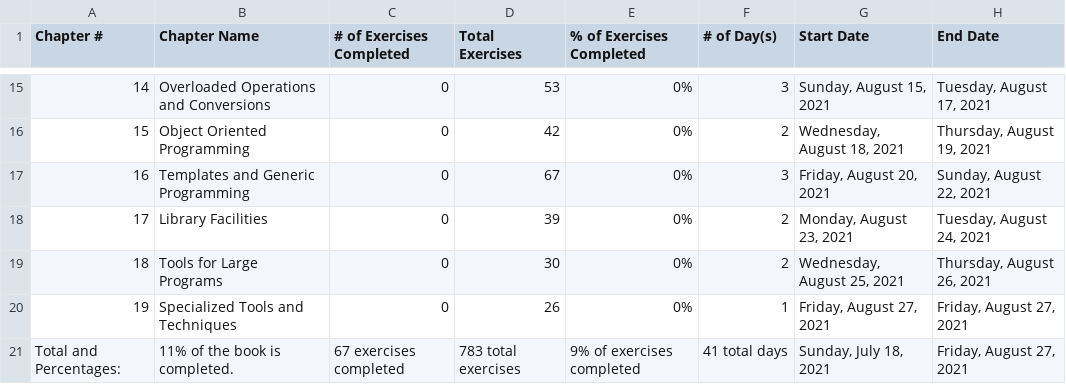
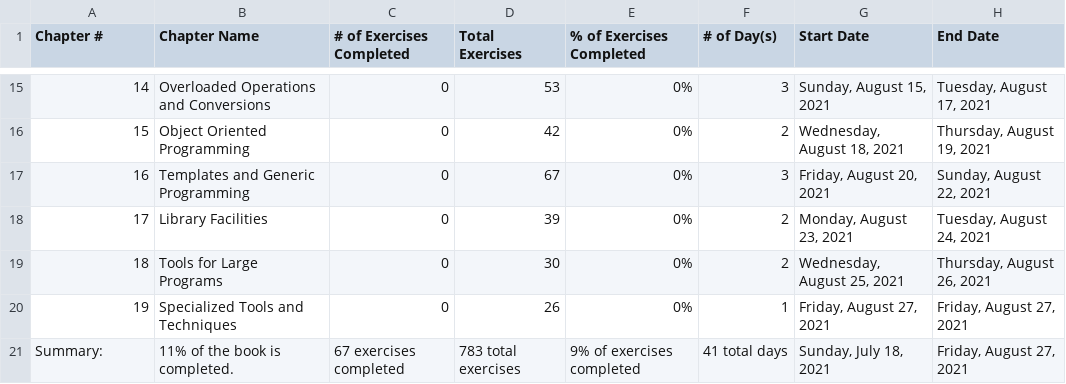
Before and after one commit to F3INTH34RTED/Cpp, a CSV file: 01Beginner/Progress Tracker.csv, drawn as a sheet; only a part is shown, gaps mark what is left out.

Commit message:
Update Progress Tracker.csv

```diff
--- a/01Beginner/Progress Tracker.csv
+++ b/01Beginner/Progress Tracker.csv
@@ -20,2 +20,2 @@ Chapter #,Chapter Name,# of Exercises Completed," Total Exercises",% of Exercise
 19,Specialized Tools and Techniques,0,"26",0%,1,"Friday, August 27, 2021","Friday, August 27, 2021"
-"Total and Percentages: ",11% of the book is completed.,67 exercises completed,"783 total exercises",9% of exercises completed,41 total days,"Sunday, July 18, 2021","Friday, August 27, 2021"
+"Summary: ",11% of the book is completed.,67 exercises completed,"783 total exercises",9% of exercises completed,41 total days,"Sunday, July 18, 2021","Friday, August 27, 2021"
```
